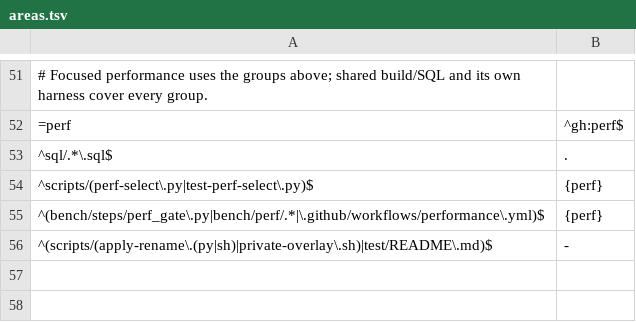
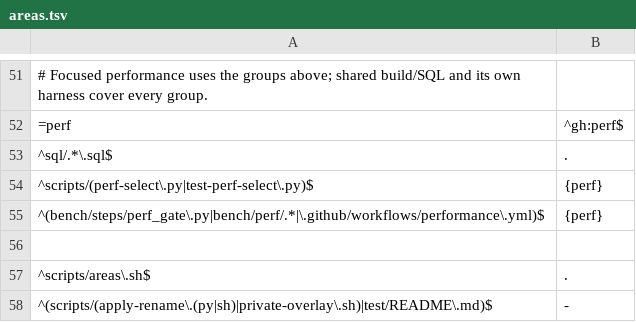
Before and after one commit to brauliobo/pg_sift, a TSV file: scripts/areas.tsv, drawn as a sheet; only a part is shown, gaps mark what is left out; the diff names each change by its address in the sheet, - before the commit and + after, or states it on an @@ line.

```diff
--- a/scripts/areas.tsv
+++ b/scripts/areas.tsv
+row 56: (empty)
+row 57: ^scripts/areas\.sh$ | .
```
Also changed, not shown: 4 other files.
